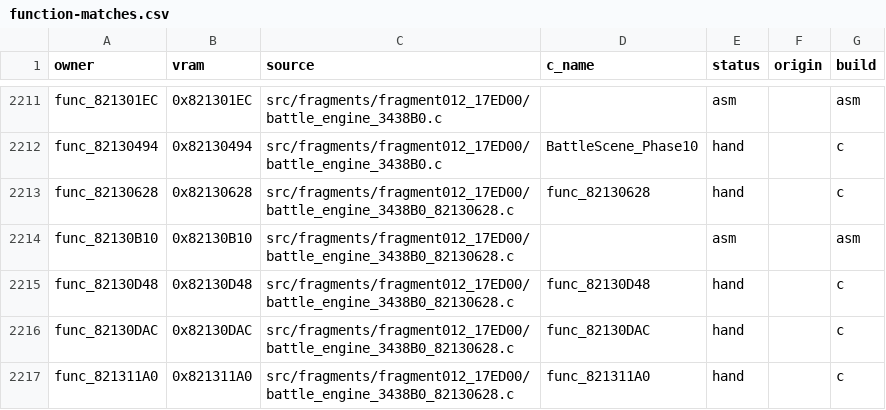
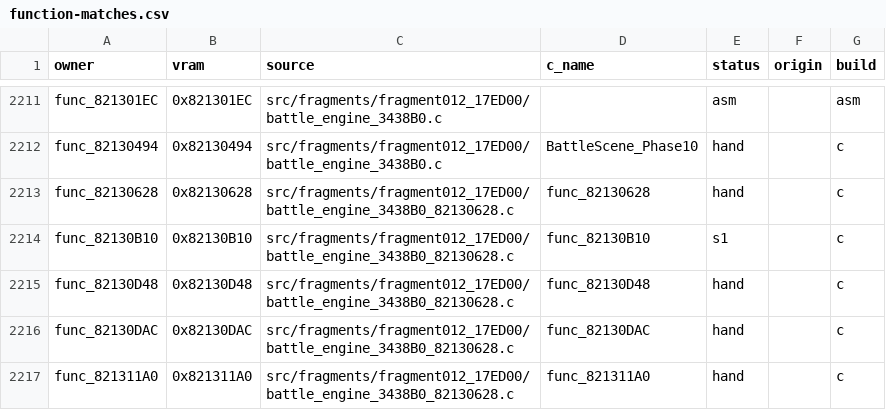
Before and after one commit to team-hippodrome/pokestadium0, a CSV file: docs/function-matches.csv, drawn as a sheet; only a part is shown, gaps mark what is left out.

```diff
--- a/docs/function-matches.csv
+++ b/docs/function-matches.csv
@@ -2213,3 +2213,3 @@ func_82130494,0x82130494,src/fragments/fragment012_17ED00/battle_engine_3438B0.c
 func_82130628,0x82130628,src/fragments/fragment012_17ED00/battle_engine_3438B0_82130628.c,func_82130628,hand,,c
-func_82130B10,0x82130B10,src/fragments/fragment012_17ED00/battle_engine_3438B0_82130628.c,,asm,,asm
+func_82130B10,0x82130B10,src/fragments/fragment012_17ED00/battle_engine_3438B0_82130628.c,func_82130B10,s1,,c
 func_82130D48,0x82130D48,src/fragments/fragment012_17ED00/battle_engine_3438B0_82130628.c,func_82130D48,hand,,c
```
Also changed, not shown: 3 other files.
